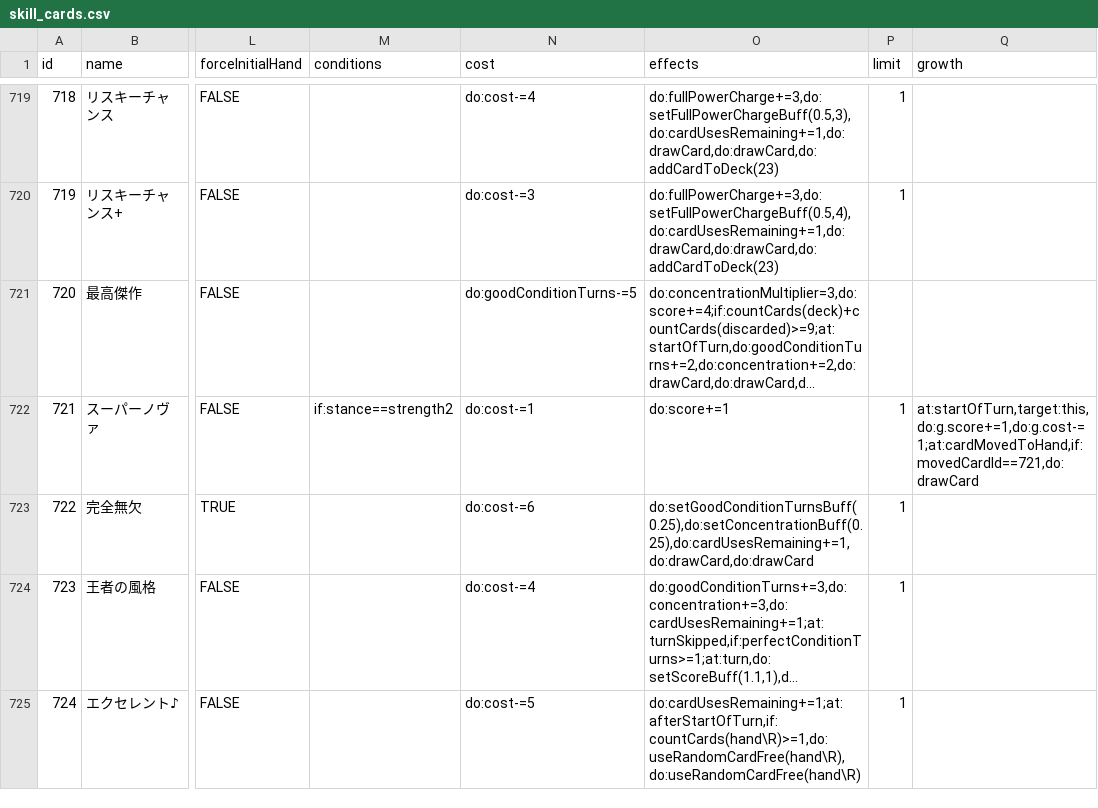
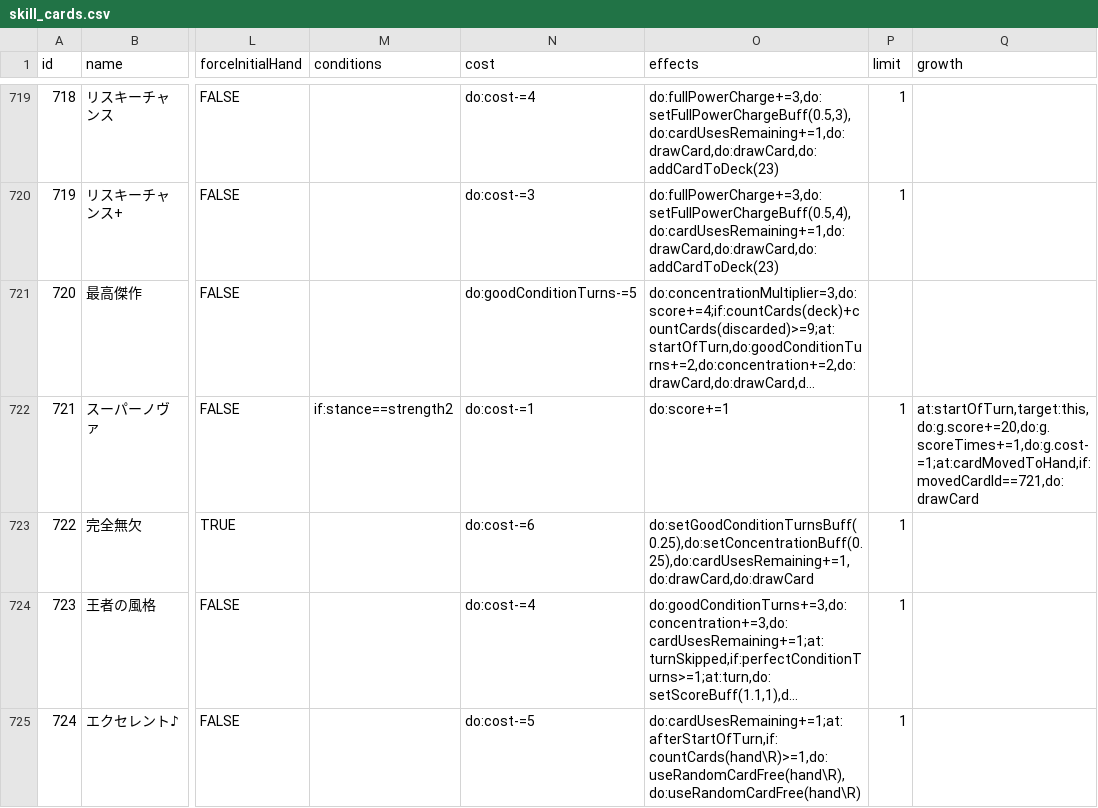
Before and after one commit to surisuririsu/gakumas-tools, a CSV file: packages/gakumas-data/csv/skill_cards.csv, drawn as a sheet; only a part is shown, gaps mark what is left out; long unchanged cells end in …; the diff names each change by its address in the sheet, - before the commit and + after, or states it on an @@ line.

Commit message:
Fix supernova growth

```diff
--- a/packages/gakumas-data/csv/skill_cards.csv
+++ b/packages/gakumas-data/csv/skill_cards.csv
-Q722 (growth): at:startOfTurn,target:this,do:g.score+=1,do:g.cost-=1;at:cardMovedToHand,if:movedCardId==721,do:drawCard
+Q722 (growth): at:startOfTurn,target:this,do:g.score+=20,do:g.scoreTimes+=1,do:g.cost-=1;at:cardMovedToHand,if:movedCardId==721,do:drawCard
```
Also changed, not shown: 2 other files.
